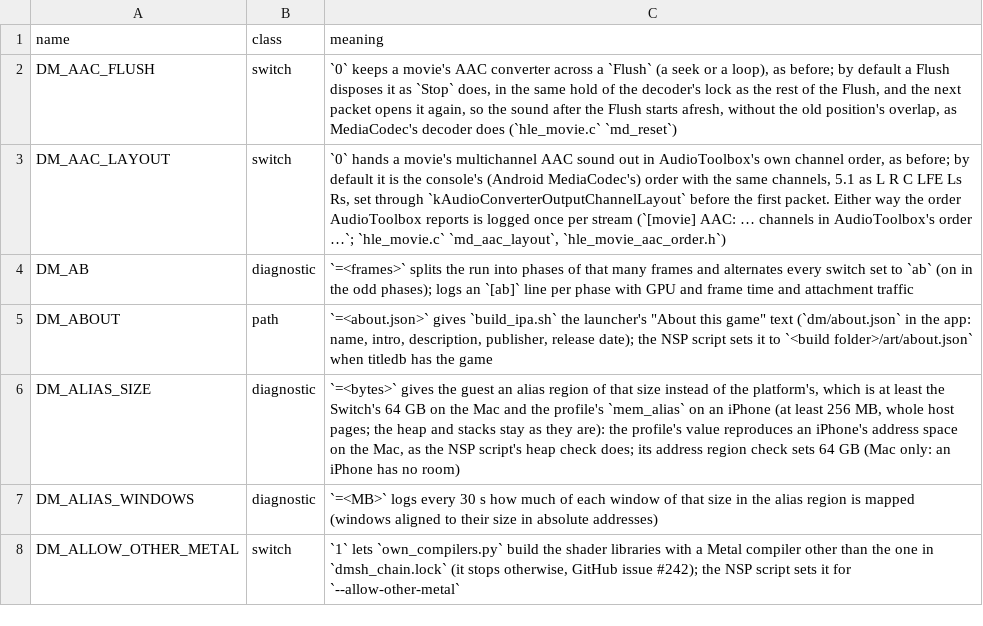
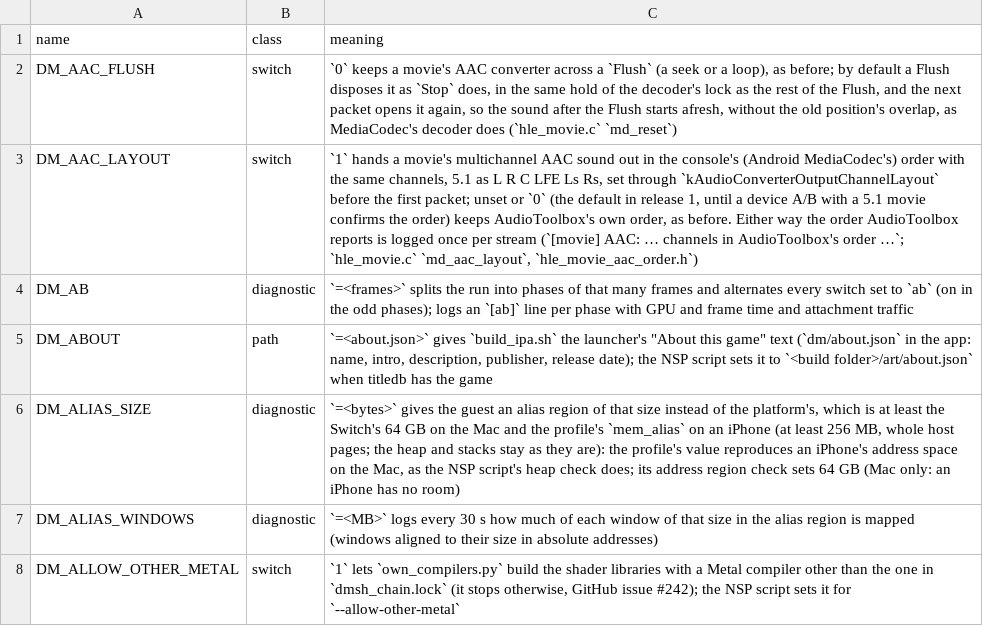
Before and after one commit to kencalx/NX18, a TSV file: docs/env_switches.tsv, drawn as a sheet; only a part is shown.

```diff
--- a/docs/env_switches.tsv
+++ b/docs/env_switches.tsv
@@ -2,3 +2,3 @@ name	class	meaning
 DM_AAC_FLUSH	switch	`0` keeps a movie's AAC converter across a `Flush` (a seek or a loop), as before; by default a Flush disposes it as `Stop` does, in the same hold of the decoder's lock as the rest of the Flush, and the next packet opens it again, so the sound after the Flush starts afresh, without the old position's overlap, as MediaCodec's decoder does (`hle_movie.c` `md_reset`)
-DM_AAC_LAYOUT	switch	`0` hands a movie's multichannel AAC sound out in AudioToolbox's own channel order, as before; by default it is the console's (Android MediaCodec's) order with the same channels, 5.1 as L R C LFE Ls Rs, set through `kAudioConverterOutputChannelLayout` before the first packet. Either way the order AudioToolbox reports is logged once per stream (`[movie] AAC: … channels in AudioToolbox's order …`; `hle_movie.c` `md_aac_layout`, `hle_movie_aac_order.h`)
+DM_AAC_LAYOUT	switch	`1` hands a movie's multichannel AAC sound out in the console's (Android MediaCodec's) order with the same channels, 5.1 as L R C LFE Ls Rs, set through `kAudioConverterOutputChannelLayout` before the first packet; unset or `0` (the default in release 1, until a device A/B with a 5.1 movie confirms the order) keeps AudioToolbox's own order, as before. Either way the order AudioToolbox reports is logged once per stream (`[movie] AAC: … channels in AudioToolbox's order …`; `hle_movie.c` `md_aac_layout`, `hle_movie_aac_order.h`)
 DM_AB	diagnostic	`=<frames>` splits the run into phases of that many frames and alternates every switch set to `ab` (on in the odd phases); logs an `[ab]` line per phase with GPU and frame time and attachment traffic
```
Also changed, not shown: 5 other files.
